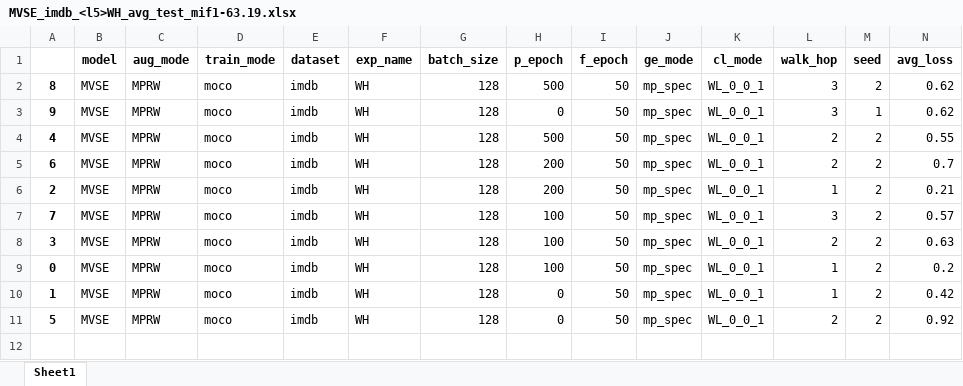
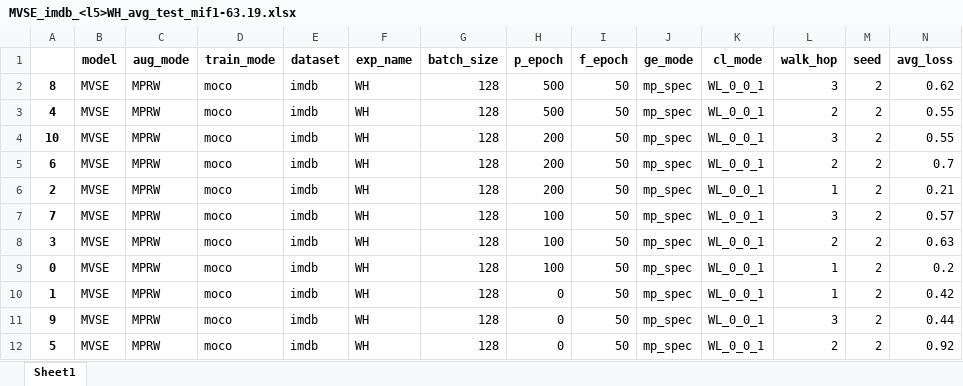
Before and after one commit to Andy-Border/GStorage, an Excel workbook: results/MVSE/imdb/MVSE_imdb_<l5>WH_avg_test_mif1-63.19.xlsx, sheet Sheet1, drawn as a sheet; only a part is shown; values as stored, in another font and other column widths than the file's, no borders; removed rows and columns are numbered as before the commit, all else as after; rows hold the shown columns only; the diff names each change by its address in the sheet, - before the commit and + after, or states it on an @@ line.

```diff
--- a/results/MVSE/imdb/MVSE_imdb_<l5>WH_avg_test_mif1-63.19.xlsx (sheet Sheet1)
+++ b/results/MVSE/imdb/MVSE_imdb_<l5>WH_avg_test_mif1-63.19.xlsx (sheet Sheet1)
-row 3: 9 | MVSE | MPRW | moco | imdb | WH | 128 | 0 | 50 | mp_spec | WL_0_0_1 | 3 | 1 | 0.62
+row 4: 10 | MVSE | MPRW | moco | imdb | WH | 128 | 200 | 50 | mp_spec | WL_0_0_1 | 3 | 2 | 0.55
+row 11: 9 | MVSE | MPRW | moco | imdb | WH | 128 | 0 | 50 | mp_spec | WL_0_0_1 | 3 | 2 | 0.44
```
Also changed, not shown: results/MVSE/acm/MVSE_acm_<l1>NCEK_avg_test_mif1-84.89.xlsx, results/MVSE/acm/MVSE_acm_<l3>NCEK_avg_test_mif1-88.38.xlsx, 34 other files.
